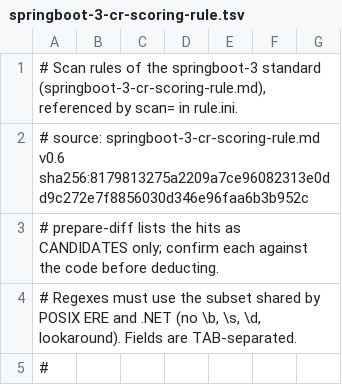
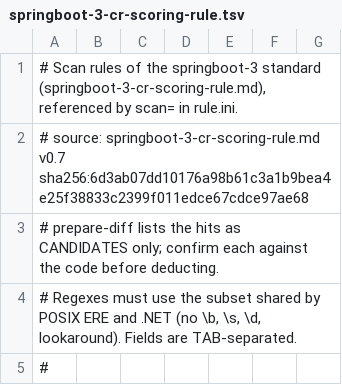
Before and after one commit to samuikaze/code-review-scoring-rules, a TSV file: springboot3-rule/en/springboot-3-cr-scoring-rule.tsv, drawn as a sheet; only a part is shown.

```diff
--- a/springboot3-rule/en/springboot-3-cr-scoring-rule.tsv
+++ b/springboot3-rule/en/springboot-3-cr-scoring-rule.tsv
@@ -1,3 +1,3 @@
 # Scan rules of the springboot-3 standard (springboot-3-cr-scoring-rule.md), referenced by scan= in rule.ini.
-# source: springboot-3-cr-scoring-rule.md v0.6 sha256:8179813275a2209a7ce96082313e0dd9c272e7f8856030d346e96faa6b3b952c
+# source: springboot-3-cr-scoring-rule.md v0.7 sha256:6d3ab07dd10176a98b61c3a1b9bea4e25f38833c2399f011edce67cdce97ae68
 # prepare-diff lists the hits as CANDIDATES only; confirm each against the code before deducting.
```
Also changed, not shown: common-rule/en/common-cr-scoring-rule.tsv, common-rule/zh-tw/common-cr-scoring-rule.tsv, 14 other files.
